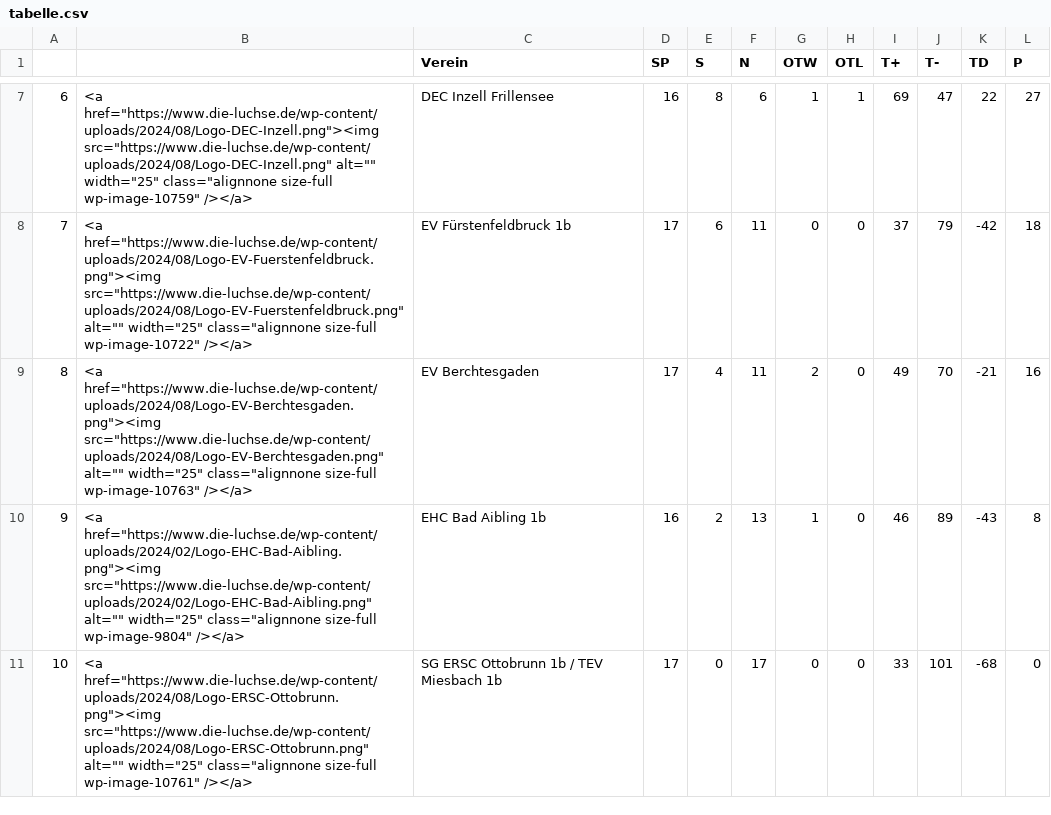
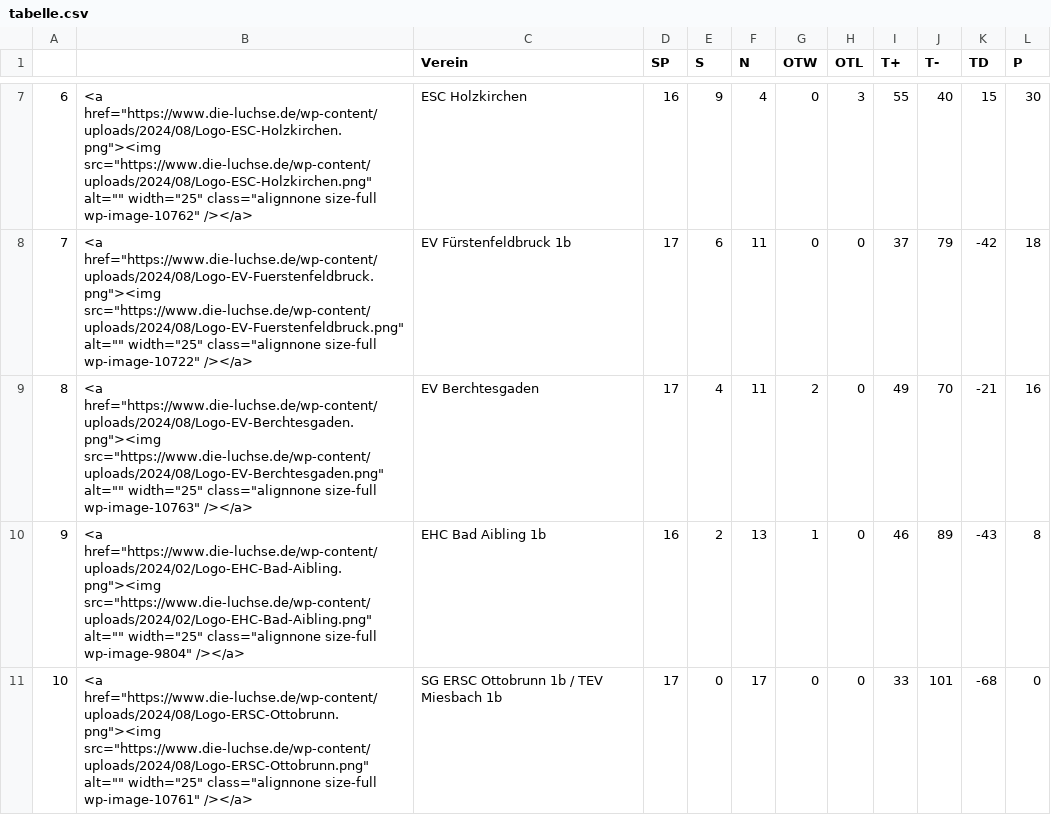
Before and after one commit to lpkiemes/mek-autotabelle, a CSV file: tabelle.csv, drawn as a sheet; only a part is shown, gaps mark what is left out; the diff covers the shown part only.

```diff
--- a/tabelle.csv
+++ b/tabelle.csv
@@ -7,2 +7,2 @@
-6,"<a href=""https://www.die-luchse.de/wp-content/uploads/2024/08/Logo-DEC-Inzell.png""><img src=""https://www.die-luchse.de/wp-content/uploads/2024/08/Logo-DEC-Inzell.png"" alt="""" width=""25"" class=""alignnone size-full wp-image-10759"" /></a>",DEC Inzell Frillensee,16,8,6,1,1,69,47,22,27
+6,"<a href=""https://www.die-luchse.de/wp-content/uploads/2024/08/Logo-ESC-Holzkirchen.png""><img src=""https://www.die-luchse.de/wp-content/uploads/2024/08/Logo-ESC-Holzkirchen.png"" alt="""" width=""25"" class=""alignnone size-full wp-image-10762"" /></a>",ESC Holzkirchen,16,9,4,0,3,55,40,15,30
 7,"<a href=""https://www.die-luchse.de/wp-content/uploads/2024/08/Logo-EV-Fuerstenfeldbruck.png""><img src=""https://www.die-luchse.de/wp-content/uploads/2024/08/Logo-EV-Fuerstenfeldbruck.png"" alt="""" width=""25"" class=""alignnone size-full wp-image-10722"" /></a>",EV Fürstenfeldbruck 1b,17,6,11,0,0,37,79,-42,18
```
Also changed, not shown: 26 edited cells elsewhere in this file.
